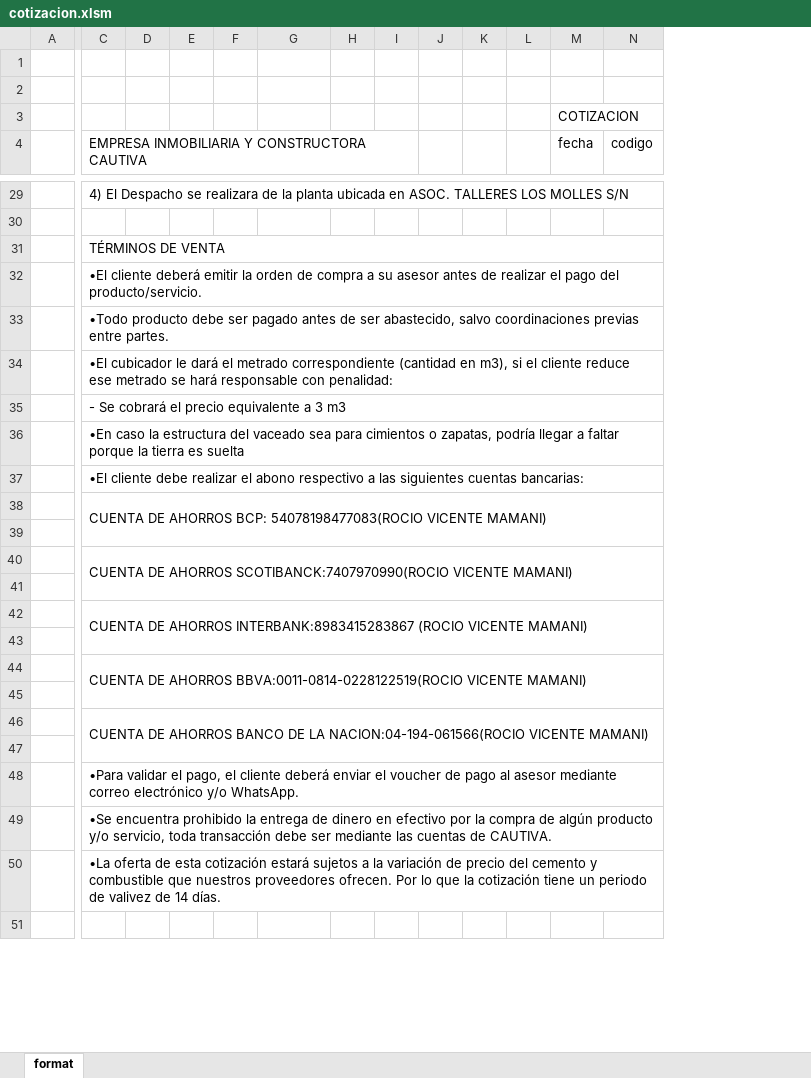
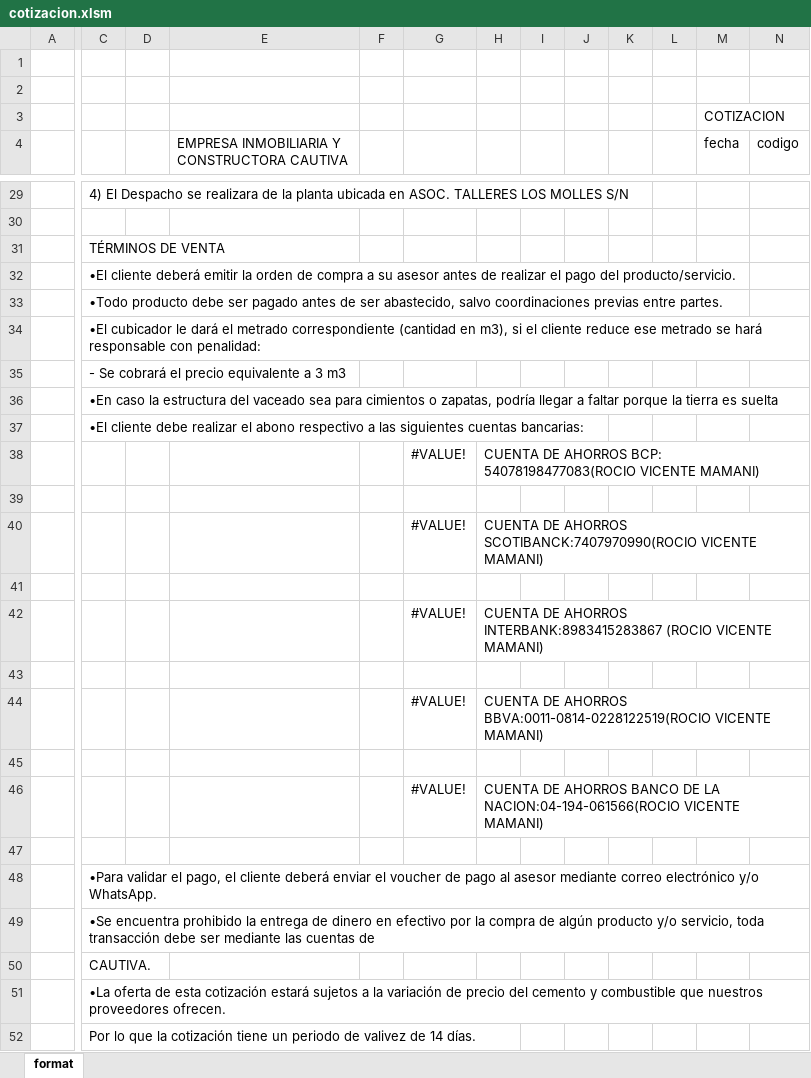
Before and after one commit to LudoxAeterna1412/SWGAC, an Excel workbook: src/resources/formats/cotizacion.xlsm, sheet format, drawn as a sheet; only a part is shown, gaps mark what is left out; values as stored, in another font and other column widths than the file's, no cell formats; charts and pictures not drawn; removed rows and columns are numbered as before the commit, all else as after; rows hold the shown columns only; the diff covers the shown part only; the diff names each change by its address in the sheet, - before the commit and + after, or states it on an @@ line.

```diff
--- a/src/resources/formats/cotizacion.xlsm (sheet format)
+++ b/src/resources/formats/cotizacion.xlsm (sheet format)
+column E, row 4: EMPRESA INMOBILIARIA Y CONSTRUCTORA CAUTIVA
-column F, empty
-M3:N3 merged
-C4: EMPRESA INMOBILIARIA Y CONSTRUCTORA CAUTIVA
+C4: (empty)
-C4:I4 merged
-C29:N29 merged
-C31:N31 merged
-C32:N32 merged
-C33:N33 merged
-C34:N34 merged
-C35:N35 merged
-C36:N36 merged
-C37:N37 merged
-row 38:  | CUENTA DE AHORROS BCP: 54078198477083(ROCIO VICENTE MAMANI)
+row 38:  |  |  |  |  | #VALUE! | CUENTA DE AHORROS BCP: 54078198477083(ROCIO VICENTE MAMANI)
-row 40:  | CUENTA DE AHORROS SCOTIBANCK:7407970990(ROCIO VICENTE MAMANI)
+row 40:  |  |  |  |  | #VALUE! | CUENTA DE AHORROS SCOTIBANCK:7407970990(ROCIO VICENTE MAMANI)
-row 42:  | CUENTA DE AHORROS INTERBANK:8983415283867 (ROCIO VICENTE MAMANI)
+row 42:  |  |  |  |  | #VALUE! | CUENTA DE AHORROS INTERBANK:8983415283867 (ROCIO VICENTE MAMANI)
-row 44:  | CUENTA DE AHORROS BBVA:0011-0814-0228122519(ROCIO VICENTE MAMANI)
+row 44:  |  |  |  |  | #VALUE! | CUENTA DE AHORROS BBVA:0011-0814-0228122519(ROCIO VICENTE MAMANI)
-row 46:  | CUENTA DE AHORROS BANCO DE LA NACION:04-194-061566(ROCIO VICENTE MAMANI)
+row 46:  |  |  |  |  | #VALUE! | CUENTA DE AHORROS BANCO DE LA NACION:04-194-061566(ROCIO VICENTE MAMANI)
-C48:N48 merged
-C49: …cuentas de CAUTIVA.
+C49: …cuentas de
-C49:N49 merged
-C50: •La oferta de esta cotización estará sujetos a la variación de precio del cemento y combustible que nuestros proveedores ofrecen. Por lo que la cotización tiene un periodo de valivez de 14 días.
+C50: CAUTIVA.
-C50:N50 merged
-C51: (empty)
+C51: •La oferta de esta cotización estará sujetos a la variación de precio del cemento y combustible que nuestros proveedores ofrecen.
+row 52:  | Por lo que la cotización tiene un periodo de valivez de 14 días.
```
Also changed, not shown: 12 added rows, 3 removed rows, 17 edited cells and merged cells elsewhere in this sheet, cell formats, charts or pictures, 5 other files.
